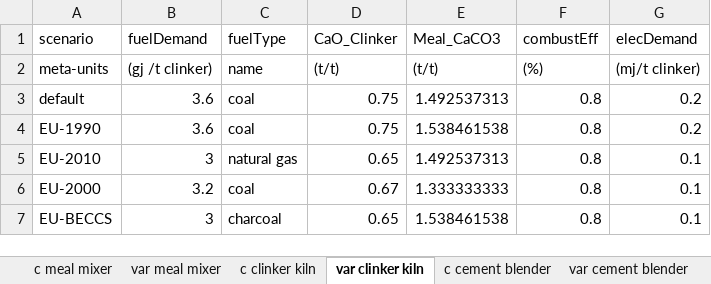
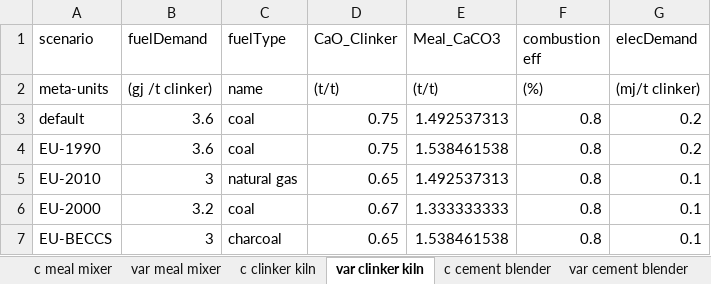
Before and after one commit to concoctions/BlackBlox, an Excel workbook: data/demo/units/cementUnits.xlsx, sheet var clinker kiln, drawn as a sheet; values as stored, in another font and other column widths than the file's, no borders; the diff names each change by its address in the sheet, - before the commit and + after, or states it on an @@ line.

Commit message:
incomplete fix of demo

```diff
--- a/data/demo/units/cementUnits.xlsx (sheet var clinker kiln)
+++ b/data/demo/units/cementUnits.xlsx (sheet var clinker kiln)
-F1: combustEff
+F1: combustion eff
```
Also changed, not shown: sheet c clinker kiln, data/demo/factories/cementFactory.xlsx, data/demo/units/auxUnits.xlsx, 2 other files.
